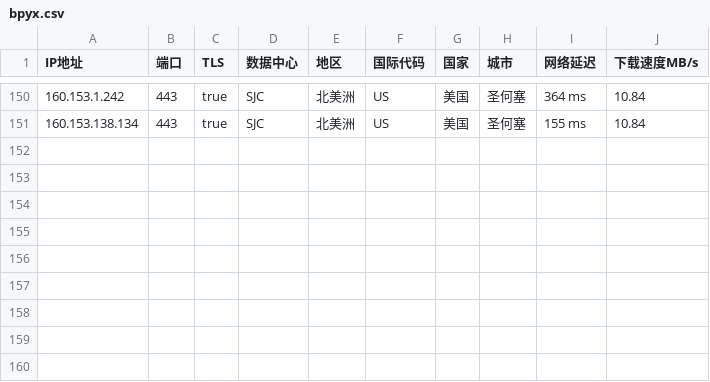
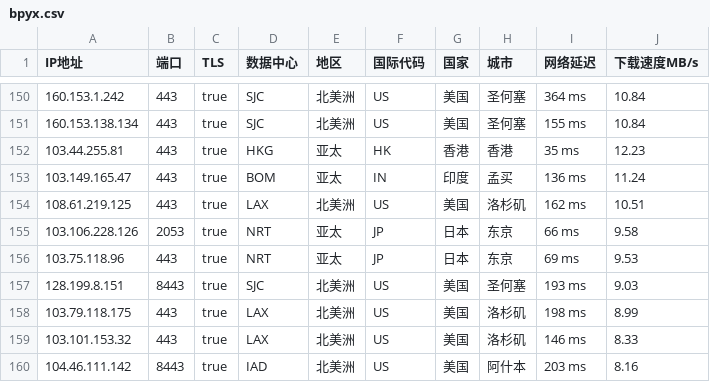
Before and after one commit to wentao883/TG-wxgqlfx_ZBDW, a CSV file: bpyx.csv, drawn as a sheet; only a part is shown, gaps mark what is left out; the diff names each change by its address in the sheet, - before the commit and + after, or states it on an @@ line.

Commit message:
Update bpyx.csv

```diff
--- a/bpyx.csv
+++ b/bpyx.csv
+row 152: 103.44.255.81 | 443 | true | HKG | 亚太 | HK | 香港 | 香港 | 35 ms | 12.23
+row 153: 103.149.165.47 | 443 | true | BOM | 亚太 | IN | 印度 | 孟买 | 136 ms | 11.24
+row 154: 108.61.219.125 | 443 | true | LAX | 北美洲 | US | 美国 | 洛杉矶 | 162 ms | 10.51
+row 155: 103.106.228.126 | 2053 | true | NRT | 亚太 | JP | 日本 | 东京 | 66 ms | 9.58
+row 156: 103.75.118.96 | 443 | true | NRT | 亚太 | JP | 日本 | 东京 | 69 ms | 9.53
+row 157: 128.199.8.151 | 8443 | true | SJC | 北美洲 | US | 美国 | 圣何塞 | 193 ms | 9.03
+row 158: 103.79.118.175 | 443 | true | LAX | 北美洲 | US | 美国 | 洛杉矶 | 198 ms | 8.99
+row 159: 103.101.153.32 | 443 | true | LAX | 北美洲 | US | 美国 | 洛杉矶 | 146 ms | 8.33
+row 160: 104.46.111.142 | 8443 | true | IAD | 北美洲 | US | 美国 | 阿什本 | 203 ms | 8.16
```
